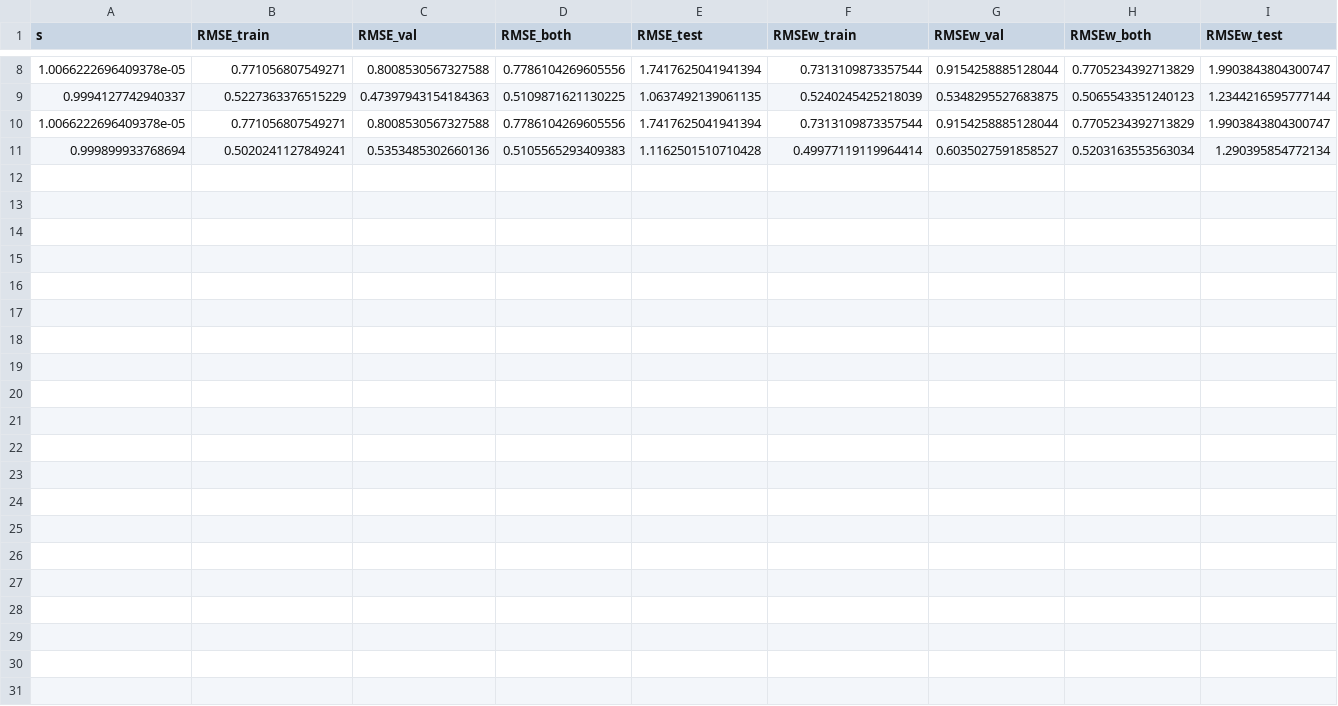
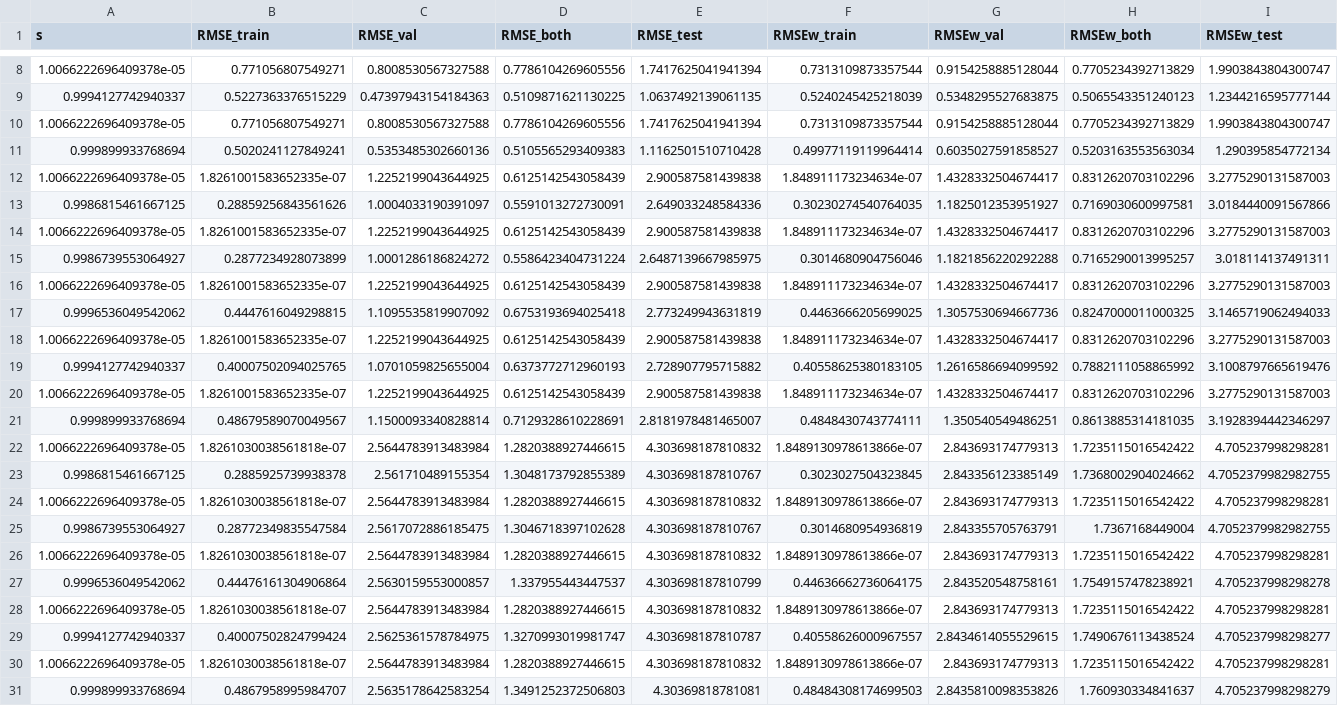
Before and after one commit to heritaco/Estimacion-de-Tendencia, a CSV file: results_csv/NVDA_d_1.csv, drawn as a sheet; only a part is shown, gaps mark what is left out; the diff names each change by its address in the sheet, - before the commit and + after, or states it on an @@ line.

```diff
--- a/results_csv/NVDA_d_1.csv
+++ b/results_csv/NVDA_d_1.csv
+row 12: 1.0066222696409378e-05 | 1.8261001583652335e-07 | 1.2252199043644925 | 0.6125142543058439 | 2.900587581439838 | 1.848911173234634e-07 | 1.4328332504674417 | 0.8312620703102296 | 3.2775290131587003
+row 13: 0.9986815461667125 | 0.28859256843561626 | 1.0004033190391097 | 0.5591013272730091 | 2.649033248584336 | 0.30230274540764035 | 1.1825012353951927 | 0.7169030600997581 | 3.0184440091567866
+row 14: 1.0066222696409378e-05 | 1.8261001583652335e-07 | 1.2252199043644925 | 0.6125142543058439 | 2.900587581439838 | 1.848911173234634e-07 | 1.4328332504674417 | 0.8312620703102296 | 3.2775290131587003
+row 15: 0.9986739553064927 | 0.2877234928073899 | 1.0001286186824272 | 0.5586423404731224 | 2.6487139667985975 | 0.3014680904756046 | 1.1821856220292288 | 0.7165290013995257 | 3.018114137491311
+row 16: 1.0066222696409378e-05 | 1.8261001583652335e-07 | 1.2252199043644925 | 0.6125142543058439 | 2.900587581439838 | 1.848911173234634e-07 | 1.4328332504674417 | 0.8312620703102296 | 3.2775290131587003
+row 17: 0.9996536049542062 | 0.4447616049298815 | 1.1095535819907092 | 0.6753193694025418 | 2.773249943631819 | 0.4463666205699025 | 1.3057530694667736 | 0.8247000011000325 | 3.1465719062494033
+row 18: 1.0066222696409378e-05 | 1.8261001583652335e-07 | 1.2252199043644925 | 0.6125142543058439 | 2.900587581439838 | 1.848911173234634e-07 | 1.4328332504674417 | 0.8312620703102296 | 3.2775290131587003
+row 19: 0.9994127742940337 | 0.40007502094025765 | 1.0701059825655004 | 0.6373772712960193 | 2.728907795715882 | 0.40558625380183105 | 1.2616586694099592 | 0.7882111058865992 | 3.1008797665619476
+row 20: 1.0066222696409378e-05 | 1.8261001583652335e-07 | 1.2252199043644925 | 0.6125142543058439 | 2.900587581439838 | 1.848911173234634e-07 | 1.4328332504674417 | 0.8312620703102296 | 3.2775290131587003
+row 21: 0.999899933768694 | 0.48679589070049567 | 1.1500093340828814 | 0.7129328610228691 | 2.8181978481465007 | 0.4848430743774111 | 1.350540549486251 | 0.8613885314181035 | 3.1928394442346297
+row 22: 1.0066222696409378e-05 | 1.8261030038561818e-07 | 2.5644783913483984 | 1.2820388927446615 | 4.303698187810832 | 1.8489130978613866e-07 | 2.843693174779313 | 1.7235115016542422 | 4.705237998298281
+row 23: 0.9986815461667125 | 0.2885925739938378 | 2.561710489155354 | 1.3048173792855389 | 4.303698187810767 | 0.3023027504323845 | 2.843356123385149 | 1.7368002904024662 | 4.7052379982982755
+row 24: 1.0066222696409378e-05 | 1.8261030038561818e-07 | 2.5644783913483984 | 1.2820388927446615 | 4.303698187810832 | 1.8489130978613866e-07 | 2.843693174779313 | 1.7235115016542422 | 4.705237998298281
+row 25: 0.9986739553064927 | 0.28772349835547584 | 2.5617072886185475 | 1.3046718397102628 | 4.303698187810767 | 0.3014680954936819 | 2.843355705763791 | 1.7367168449004 | 4.7052379982982755
+row 26: 1.0066222696409378e-05 | 1.8261030038561818e-07 | 2.5644783913483984 | 1.2820388927446615 | 4.303698187810832 | 1.8489130978613866e-07 | 2.843693174779313 | 1.7235115016542422 | 4.705237998298281
+row 27: 0.9996536049542062 | 0.44476161304906864 | 2.5630159553000857 | 1.337955443447537 | 4.303698187810799 | 0.44636662736064175 | 2.843520548758161 | 1.7549157478238921 | 4.705237998298278
+row 28: 1.0066222696409378e-05 | 1.8261030038561818e-07 | 2.5644783913483984 | 1.2820388927446615 | 4.303698187810832 | 1.8489130978613866e-07 | 2.843693174779313 | 1.7235115016542422 | 4.705237998298281
+row 29: 0.9994127742940337 | 0.40007502824799424 | 2.5625361578784975 | 1.3270993019981747 | 4.303698187810787 | 0.40558626000967557 | 2.8434614055529615 | 1.7490676113438524 | 4.705237998298277
+row 30: 1.0066222696409378e-05 | 1.8261030038561818e-07 | 2.5644783913483984 | 1.2820388927446615 | 4.303698187810832 | 1.8489130978613866e-07 | 2.843693174779313 | 1.7235115016542422 | 4.705237998298281
+row 31: 0.999899933768694 | 0.4867958995984707 | 2.5635178642583254 | 1.3491252372506803 | 4.30369818781081 | 0.48484308174699503 | 2.8435810098353826 | 1.760930334841637 | 4.705237998298279
```
Also changed, not shown: 16 other files.
